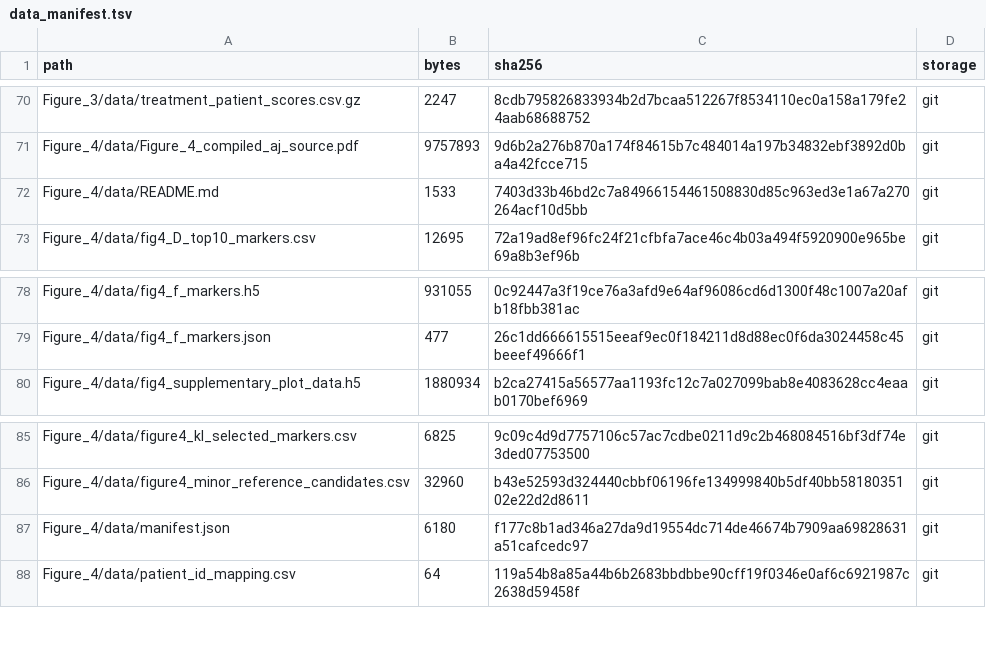
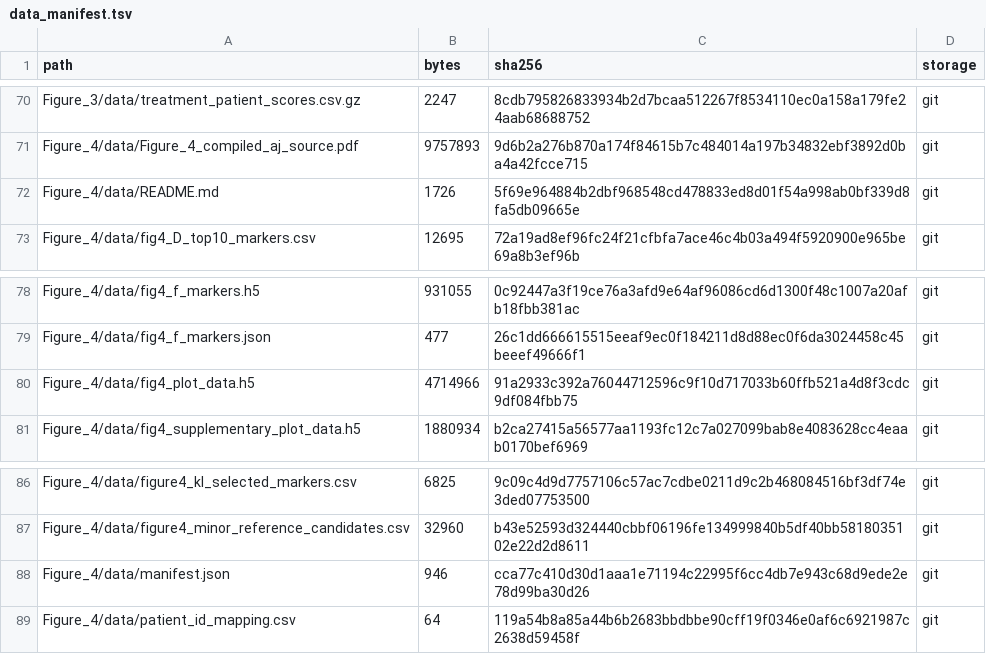
Before and after one commit to bernadettem03/scKNIFE-single-cell-Knowledge-guided-Network-Inference-for-Functional-Estimation, a TSV file: data_manifest.tsv, drawn as a sheet; only a part is shown, gaps mark what is left out.

Commit message:
Publish cleaned Figure 4 plotting data and tested public reproduction notebook

```diff
--- a/data_manifest.tsv
+++ b/data_manifest.tsv
@@ -71,3 +71,3 @@ Figure_3/data/treatment_patient_scores.csv.gz	2247	8cdb795826833934b2d7bcaa51226
 Figure_4/data/Figure_4_compiled_aj_source.pdf	9757893	9d6b2a276b870a174f84615b7c484014a197b34832ebf3892d0ba4a42fcce715	git
-Figure_4/data/README.md	1533	7403d33b46bd2c7a84966154461508830d85c963ed3e1a67a270264acf10d5bb	git
+Figure_4/data/README.md	1726	5f69e964884b2dbf968548cd478833ed8d01f54a998ab0bf339d8fa5db09665e	git
 Figure_4/data/fig4_D_top10_markers.csv	12695	72a19ad8ef96fc24f21cfbfa7ace46c4b03a494f5920900e965be69a8b3ef96b	git
@@ -79,2 +79,3 @@ Figure_4/data/fig4_f_markers.h5	931055	0c92447a3f19ce76a3afd9e64af96086cd6d1300f
 Figure_4/data/fig4_f_markers.json	477	26c1dd666615515eeaf9ec0f184211d8d88ec0f6da3024458c45beeef49666f1	git
+Figure_4/data/fig4_plot_data.h5	4714966	91a2933c392a76044712596c9f10d717033b60ffb521a4d8f3cdc9df084fbb75	git
 Figure_4/data/fig4_supplementary_plot_data.h5	1880934	b2ca27415a56577aa1193fc12c7a027099bab8e4083628cc4eaab0170bef6969	git
@@ -86,3 +87,3 @@ Figure_4/data/figure4_kl_selected_markers.csv	6825	9c09c4d9d7757106c57ac7cdbe021
 Figure_4/data/figure4_minor_reference_candidates.csv	32960	b43e52593d324440cbbf06196fe134999840b5df40bb5818035102e22d2d8611	git
-Figure_4/data/manifest.json	6180	f177c8b1ad346a27da9d19554dc714de46674b7909aa69828631a51cafcedc97	git
+Figure_4/data/manifest.json	946	cca77c410d30d1aaa1e71194c22995f6cc4db7e943c68d9ede2e78d99ba30d26	git
 Figure_4/data/patient_id_mapping.csv	64	119a54b8a85a44b6b2683bbdbbe90cff19f0346e0af6c6921987c2638d59458f	git
```
Also changed, not shown: 15 other files.
